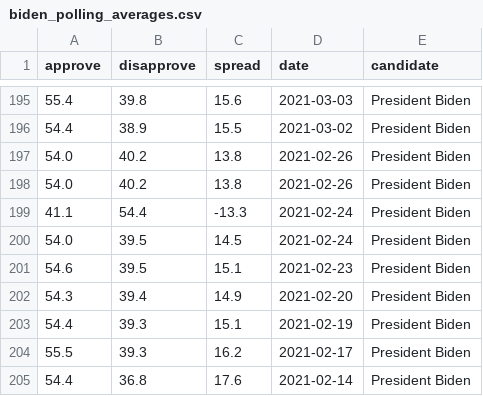
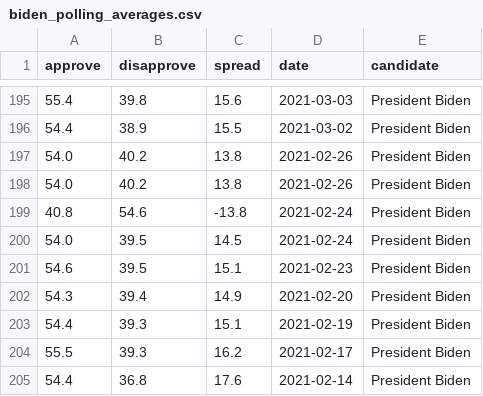
Before and after one commit to stiles/biden-polls, a CSV file: data/processed/biden_polling_averages.csv, drawn as a sheet; only a part is shown, gaps mark what is left out; removed rows and columns are numbered as before the commit, all else as after; the diff names each change by its address in the sheet, - before the commit and + after, or states it on an @@ line.

```diff
--- a/data/processed/biden_polling_averages.csv
+++ b/data/processed/biden_polling_averages.csv
-row 199: 41.1 | 54.4 | -13.3 | 2021-02-24 | President Biden
+row 199: 40.8 | 54.6 | -13.8 | 2021-02-24 | President Biden
```
Also changed, not shown: data/processed/biden_polling_averages_long.csv.
